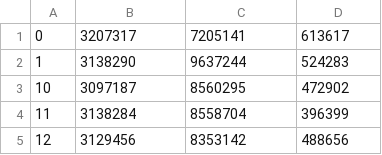
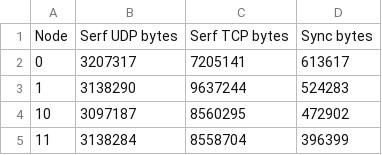
Before and after one commit to glic3rinu/basefs, a CSV file: eval/datasets/basefs-confine-traffic-distribution.csv, drawn as a sheet; only a part is shown; the shorter side is filled out with more unchanged rows.

```diff
--- a/eval/datasets/basefs-confine-traffic-distribution.csv
+++ b/eval/datasets/basefs-confine-traffic-distribution.csv
@@ -1 +1,2 @@
+Node,Serf UDP bytes,Serf TCP bytes,Sync bytes
 0,3207317,7205141,613617
```
Also changed, not shown: eval/datasets/gossip-completed.csv, 33 other files.
